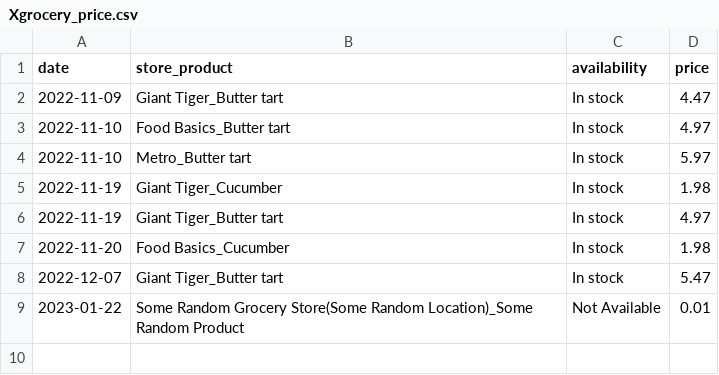
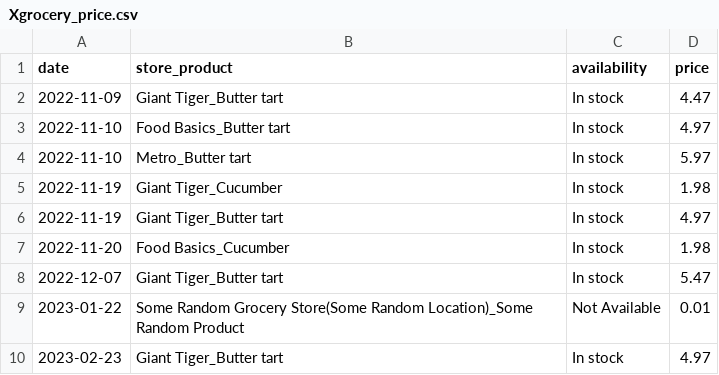
Before and after one commit to ryanenoch/pricecompare, a CSV file: Xgrocery_price.csv, drawn as a sheet; the diff names each change by its address in the sheet, - before the commit and + after, or states it on an @@ line.

Commit message:
Update Xgrocery_price.csv
Updated CSV price data

```diff
--- a/Xgrocery_price.csv
+++ b/Xgrocery_price.csv
+row 10: 2023-02-23 | Giant Tiger_Butter tart | In stock | 4.97
```
